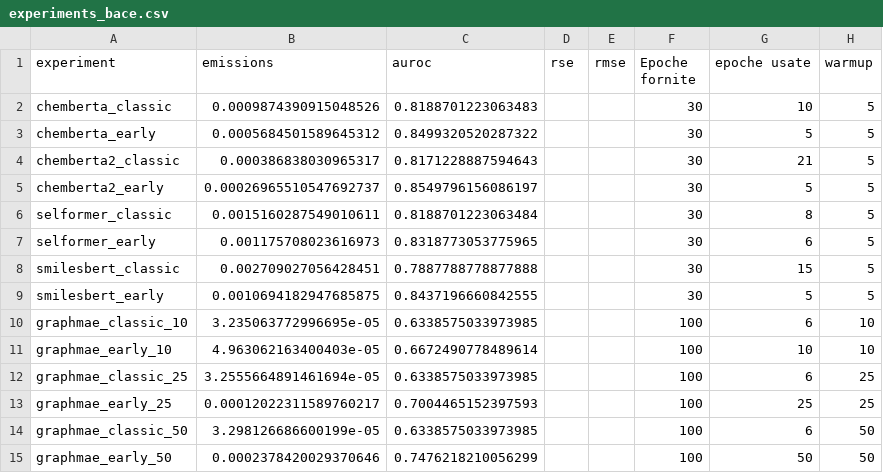
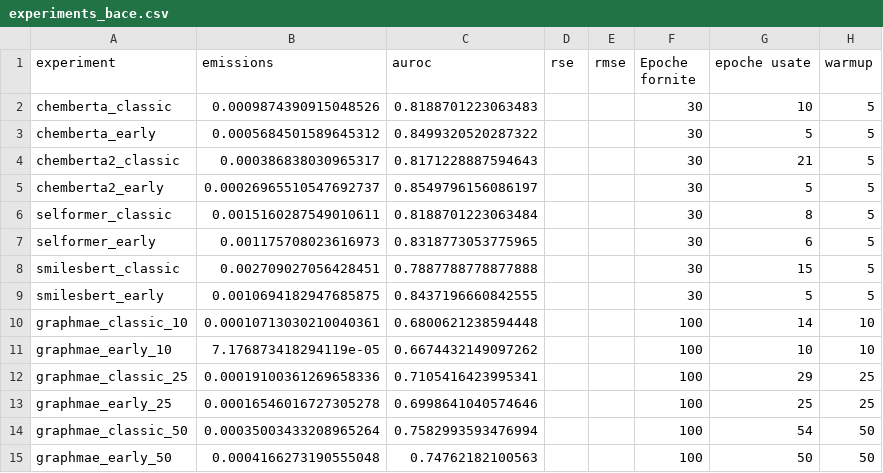
Before and after one commit to Fonty02/BigData, a CSV file: prog/experiments_bace.csv, drawn as a sheet.

```diff
--- a/prog/experiments_bace.csv
+++ b/prog/experiments_bace.csv
@@ -9,7 +9,7 @@ smilesbert_classic,0.002709027056428451,0.7887788778877888,,,30,15,5
 smilesbert_early,0.0010694182947685875,0.8437196660842555,,,30,5,5
-graphmae_classic_10,3.235063772996695e-05,0.6338575033973985,,,100,6,10
-graphmae_early_10,4.963062163400403e-05,0.6672490778489614,,,100,10,10
-graphmae_classic_25,3.2555664891461694e-05,0.6338575033973985,,,100,6,25
-graphmae_early_25,0.00012022311589760217,0.7004465152397593,,,100,25,25
-graphmae_classic_50,3.298126686600199e-05,0.6338575033973985,,,100,6,50
-graphmae_early_50,0.0002378420029370646,0.7476218210056299,,,100,50,50
+graphmae_classic_10,0.00010713030210040361,0.6800621238594448,,,100,14,10
+graphmae_early_10,7.176873418294119e-05,0.6674432149097262,,,100,10,10
+graphmae_classic_25,0.00019100361269658336,0.7105416423995341,,,100,29,25
+graphmae_early_25,0.00016546016727305278,0.6998641040574646,,,100,25,25
+graphmae_classic_50,0.00035003433208965264,0.7582993593476994,,,100,54,50
+graphmae_early_50,0.0004166273190555048,0.74762182100563,,,100,50,50
```
Also changed, not shown: prog/emissions_bace/emissions.csv, prog/emissions_cep/emissions.csv, 13 other files.
